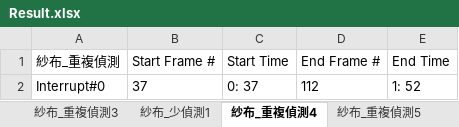
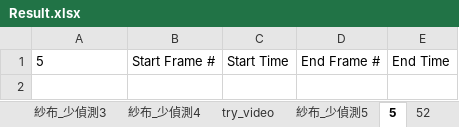
Before and after one commit to yipei0516/ProjectDesign, an Excel workbook: Result.xlsx, sheet 5, drawn as a sheet; values as stored, in another font and other column widths than the file's, no borders; the diff names each change by its address in the sheet, - before the commit and + after, or states it on an @@ line.

```diff
--- a/Result.xlsx (sheet 5)
+++ b/Result.xlsx (sheet 5)
-sheet tab: 紗布_重複偵測4
+sheet tab: 5
-sheet tab: 紗布_重複偵測5
+sheet tab: 52
-sheet tab: 紗布_重複偵測3
-A1: 紗布_重複偵測
+A1: 5
-row 2: Interrupt#0 | 37 | 0: 37 | 112 | 1: 52
```
Also changed, not shown: sheet try_video, sheet 52, sheet 紗布_少偵測, sheet 紗布_少偵測1, sheet 紗布_少偵測2, sheet 紗布_少偵測3, 4 more sheets, other sheet tabs, 7 other files.
